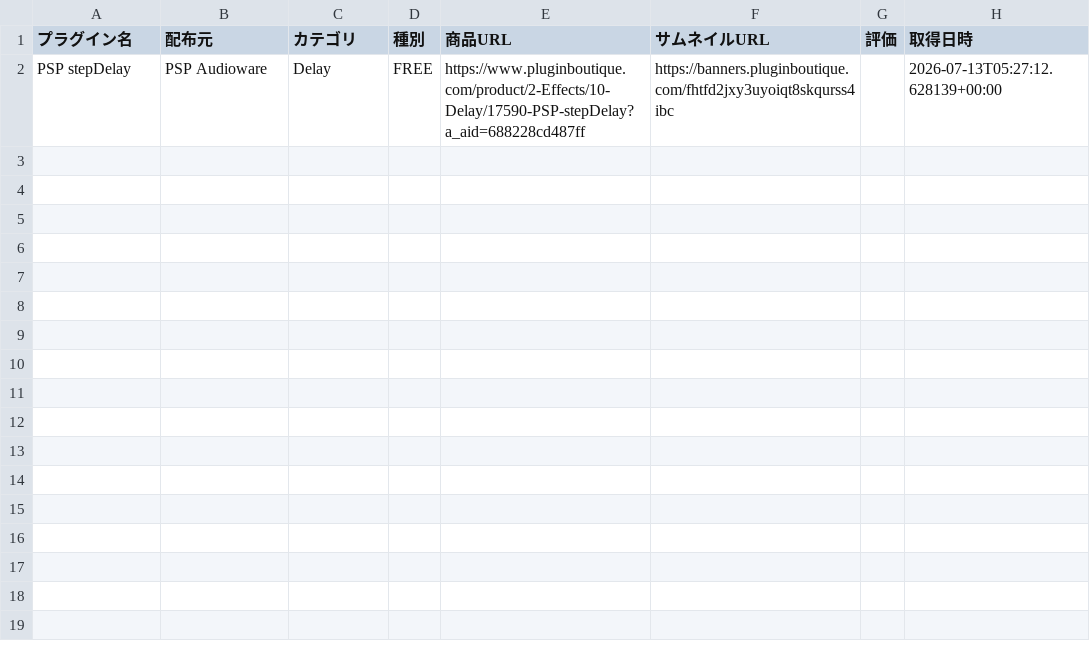
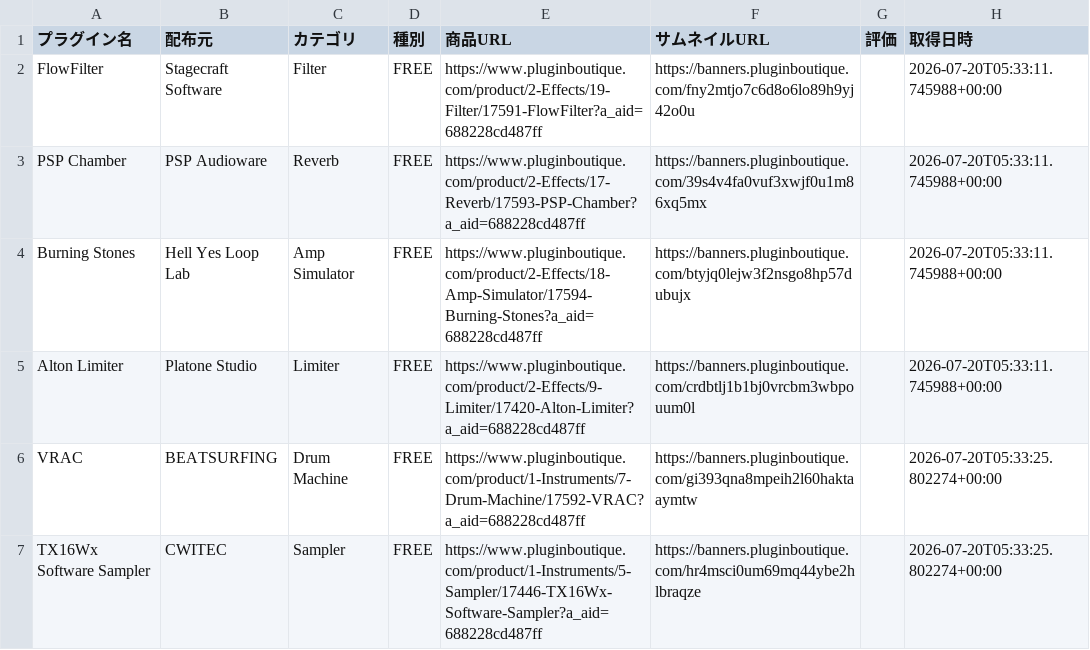
Before and after one commit to Plugin-Tsushin/plugin-boutique-scraper, a CSV file: output/free_pluginboutique_latest.csv, drawn as a sheet.

```diff
--- a/output/free_pluginboutique_latest.csv
+++ b/output/free_pluginboutique_latest.csv
@@ -1,2 +1,7 @@
 プラグイン名,配布元,カテゴリ,種別,商品URL,サムネイルURL,評価,取得日時
-PSP stepDelay,PSP Audioware,Delay,FREE,https://www.pluginboutique.com/product/2-Effects/10-Delay/17590-PSP-stepDelay?a_aid=688228cd487ff,https://banners.pluginboutique.com/fhtfd2jxy3uyoiqt8skqurss4ibc,,2026-07-13T05:27:12.628139+00:00
+FlowFilter,Stagecraft Software,Filter,FREE,https://www.pluginboutique.com/product/2-Effects/19-Filter/17591-FlowFilter?a_aid=688228cd487ff,https://banners.pluginboutique.com/fny2mtjo7c6d8o6lo89h9yj42o0u,,2026-07-20T05:33:11.745988+00:00
+PSP Chamber,PSP Audioware,Reverb,FREE,https://www.pluginboutique.com/product/2-Effects/17-Reverb/17593-PSP-Chamber?a_aid=688228cd487ff,https://banners.pluginboutique.com/39s4v4fa0vuf3xwjf0u1m86xq5mx,,2026-07-20T05:33:11.745988+00:00
+Burning Stones,Hell Yes Loop Lab,Amp Simulator,FREE,https://www.pluginboutique.com/product/2-Effects/18-Amp-Simulator/17594-Burning-Stones?a_aid=688228cd487ff,https://banners.pluginboutique.com/btyjq0lejw3f2nsgo8hp57dubujx,,2026-07-20T05:33:11.745988+00:00
+Alton Limiter,Platone Studio,Limiter,FREE,https://www.pluginboutique.com/product/2-Effects/9-Limiter/17420-Alton-Limiter?a_aid=688228cd487ff,https://banners.pluginboutique.com/crdbtlj1b1bj0vrcbm3wbpouum0l,,2026-07-20T05:33:11.745988+00:00
+VRAC,BEATSURFING,Drum Machine,FREE,https://www.pluginboutique.com/product/1-Instruments/7-Drum-Machine/17592-VRAC?a_aid=688228cd487ff,https://banners.pluginboutique.com/gi393qna8mpeih2l60haktaaymtw,,2026-07-20T05:33:25.802274+00:00
+TX16Wx Software Sampler,CWITEC,Sampler,FREE,https://www.pluginboutique.com/product/1-Instruments/5-Sampler/17446-TX16Wx-Software-Sampler?a_aid=688228cd487ff,https://banners.pluginboutique.com/hr4msci0um69mq44ybe2hlbraqze,,2026-07-20T05:33:25.802274+00:00
```
Also changed, not shown: output/free_pluginboutique_history.csv.
